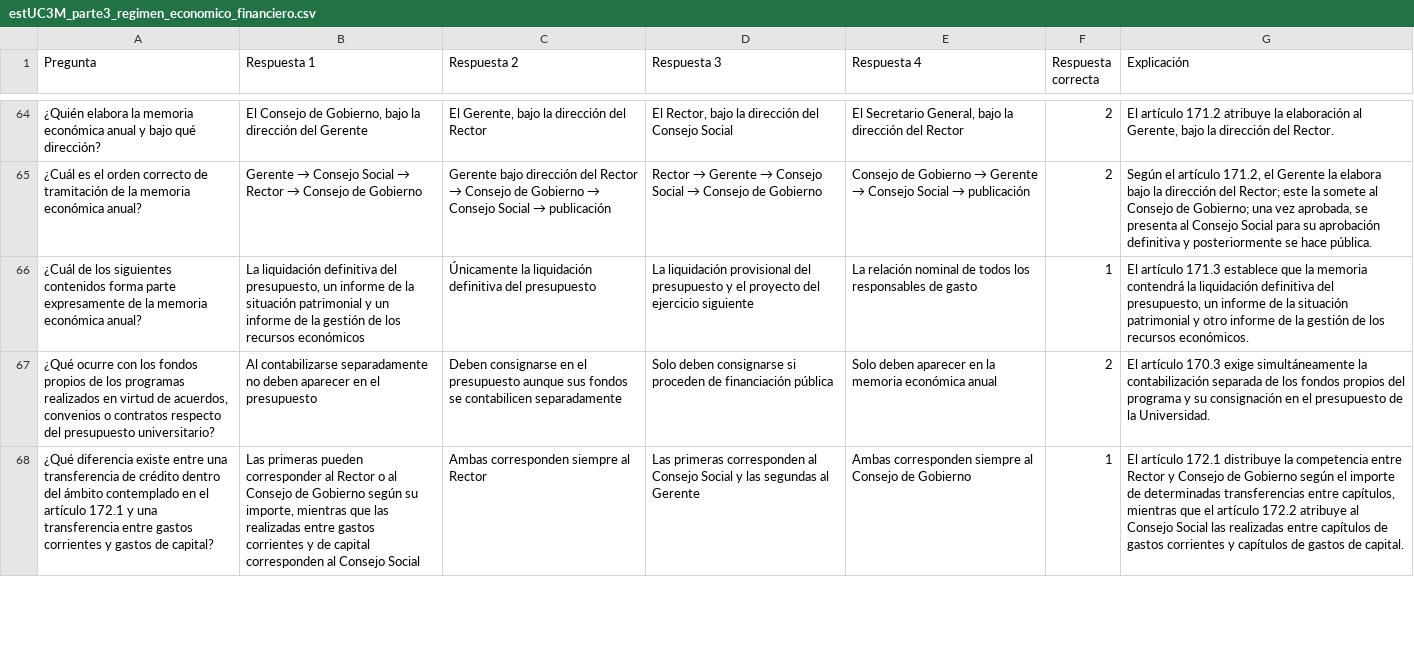
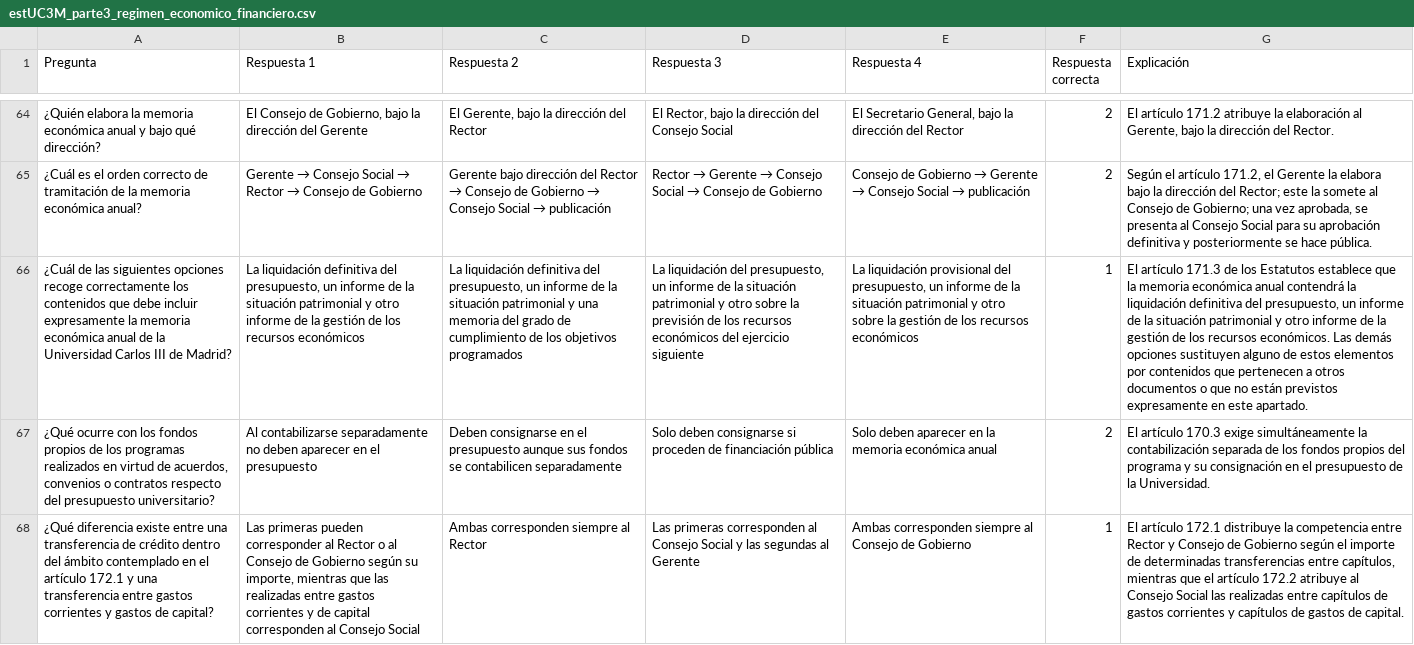
Before and after one commit to DGMonkeyKing/DGMonkeyKing.github.io, a CSV file: quiz-app/preguntas/tema_15_estUC3M/estUC3M_parte3_regimen_economico_financiero.csv, drawn as a sheet; only a part is shown, gaps mark what is left out; the diff names each change by its address in the sheet, - before the commit and + after, or states it on an @@ line.

```diff
--- a/quiz-app/preguntas/tema_15_estUC3M/estUC3M_parte3_regimen_economico_financiero.csv
+++ b/quiz-app/preguntas/tema_15_estUC3M/estUC3M_parte3_regimen_economico_financiero.csv
-A66 (Pregunta): ¿Cuál de los siguientes contenidos forma parte expresamente de la memoria económica anual?
+A66 (Pregunta): ¿Cuál de las siguientes opciones recoge correctamente los contenidos que debe incluir expresamente la memoria económica anual de la Universidad Carlos III de Madrid?
-B66 (Respuesta 1): …patrimonial y un informe de…
+B66 (Respuesta 1): …patrimonial y otro informe de…
-C66 (Respuesta 2): Únicamente la liquidación definitiva del presupuesto
+C66 (Respuesta 2): La liquidación definitiva del presupuesto, un informe de la situación patrimonial y una memoria del grado de cumplimiento de los objetivos programados
-D66 (Respuesta 3): La liquidación provisional del presupuesto y el proyecto del ejercicio…
+D66 (Respuesta 3): La liquidación del presupuesto, un informe de la situación patrimonial y otro sobre la previsión de los recursos económicos del ejercicio…
-E66 (Respuesta 4): La relación nominal de todos los responsables de gasto
+E66 (Respuesta 4): La liquidación provisional del presupuesto, un informe de la situación patrimonial y otro sobre la gestión de los recursos económicos
-G66 (Explicación): …artículo 171.3 establece que la memoria contendrá la liquidación definitiva del presupuesto, un informe de la situación patrimonial y otro informe de la gestión de los recursos económicos.
+G66 (Explicación): …artículo 171.3 de los Estatutos establece que la memoria económica anual contendrá la liquidación definitiva del presupuesto, un informe de la situación patrimonial y otro informe de la gestión de los recursos económicos. Las demás opciones sustituyen alguno de estos elementos por contenidos que pertenecen a otros documentos o que no están previstos expresamente en este apartado.
```
Also changed, not shown: quiz-app/preguntas/tema_15_estUC3M/estUC3M_parte2_servicios_universitarios.csv, quiz-app/preguntas/tema_15_estUC3M/estUC3M_parte4_reforma_estatutos.csv.
